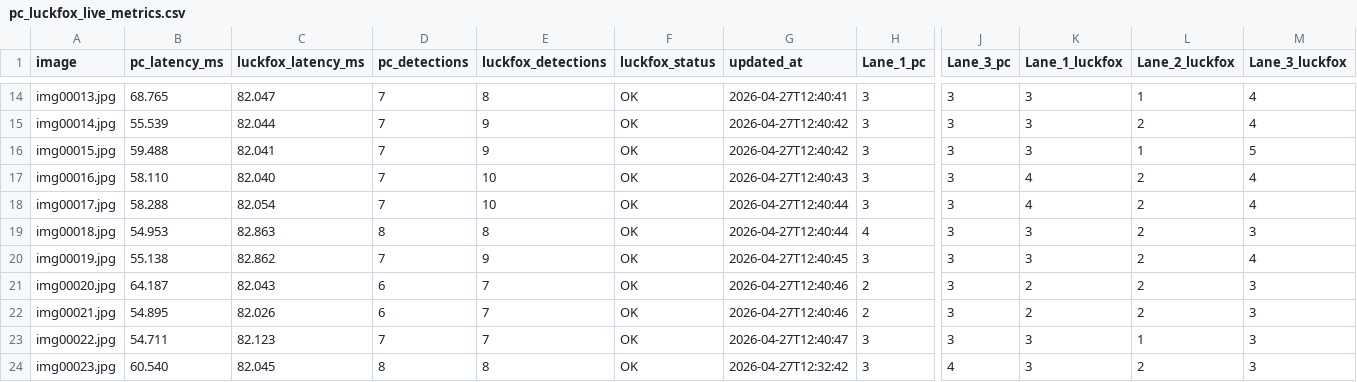
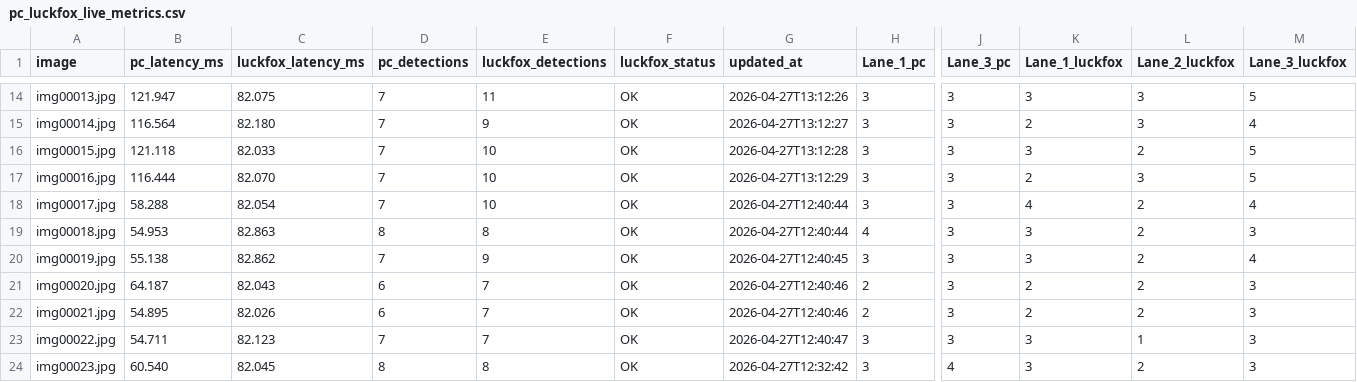
Before and after one commit to Muditha-Kumara/VisionProject, a CSV file: deploy_lane/pc_luckfox_live_metrics.csv, drawn as a sheet; only a part is shown, gaps mark what is left out; the diff covers the shown part only; the diff names each change by its address in the sheet, - before the commit and + after, or states it on an @@ line.

Commit message:
luckfox add roi

```diff
--- a/deploy_lane/pc_luckfox_live_metrics.csv
+++ b/deploy_lane/pc_luckfox_live_metrics.csv
-B14 (pc_latency_ms): 68.765
+B14 (pc_latency_ms): 121.947
-C14 (luckfox_latency_ms): 82.047
+C14 (luckfox_latency_ms): 82.075
-E14 (luckfox_detections): 8
+E14 (luckfox_detections): 11
-G14 (updated_at): 2026-04-27T12:40:41
+G14 (updated_at): 2026-04-27T13:12:26
-L14 (Lane_2_luckfox): 1
+L14 (Lane_2_luckfox): 3
-M14 (Lane_3_luckfox): 4
+M14 (Lane_3_luckfox): 5
-B15 (pc_latency_ms): 55.539
+B15 (pc_latency_ms): 116.564
-C15 (luckfox_latency_ms): 82.044
+C15 (luckfox_latency_ms): 82.180
-G15 (updated_at): 2026-04-27T12:40:42
+G15 (updated_at): 2026-04-27T13:12:27
-K15 (Lane_1_luckfox): 3
+K15 (Lane_1_luckfox): 2
-L15 (Lane_2_luckfox): 2
+L15 (Lane_2_luckfox): 3
-B16 (pc_latency_ms): 59.488
+B16 (pc_latency_ms): 121.118
-C16 (luckfox_latency_ms): 82.041
+C16 (luckfox_latency_ms): 82.033
-E16 (luckfox_detections): 9
+E16 (luckfox_detections): 10
-G16 (updated_at): 2026-04-27T12:40:42
+G16 (updated_at): 2026-04-27T13:12:28
-L16 (Lane_2_luckfox): 1
+L16 (Lane_2_luckfox): 2
-B17 (pc_latency_ms): 58.110
+B17 (pc_latency_ms): 116.444
-C17 (luckfox_latency_ms): 82.040
+C17 (luckfox_latency_ms): 82.070
-G17 (updated_at): 2026-04-27T12:40:43
+G17 (updated_at): 2026-04-27T13:12:29
-K17 (Lane_1_luckfox): 4
+K17 (Lane_1_luckfox): 2
-L17 (Lane_2_luckfox): 2
+L17 (Lane_2_luckfox): 3
-M17 (Lane_3_luckfox): 4
+M17 (Lane_3_luckfox): 5
```
Also changed, not shown: 71 edited cells elsewhere in this file, deploy_lane/luckfox_results.csv, 7 other files.
